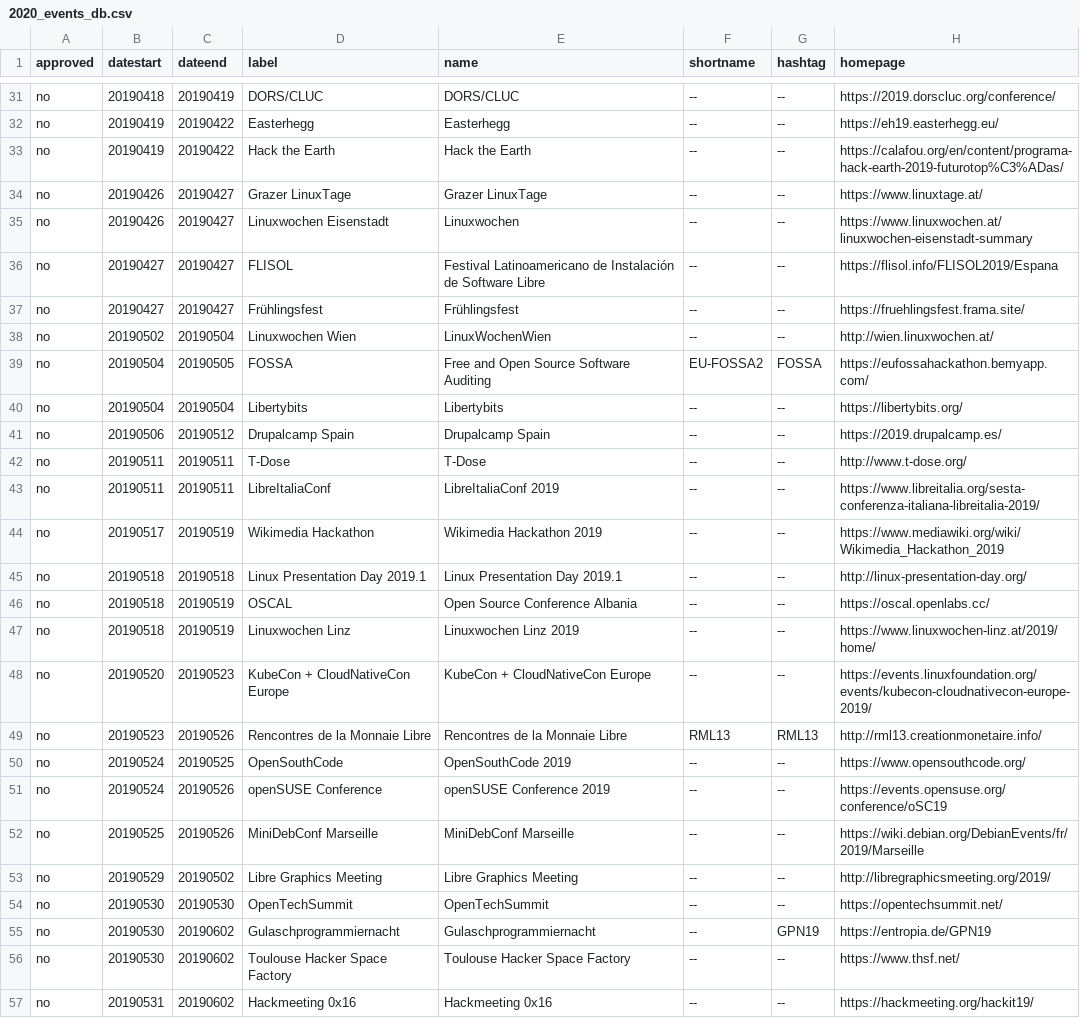
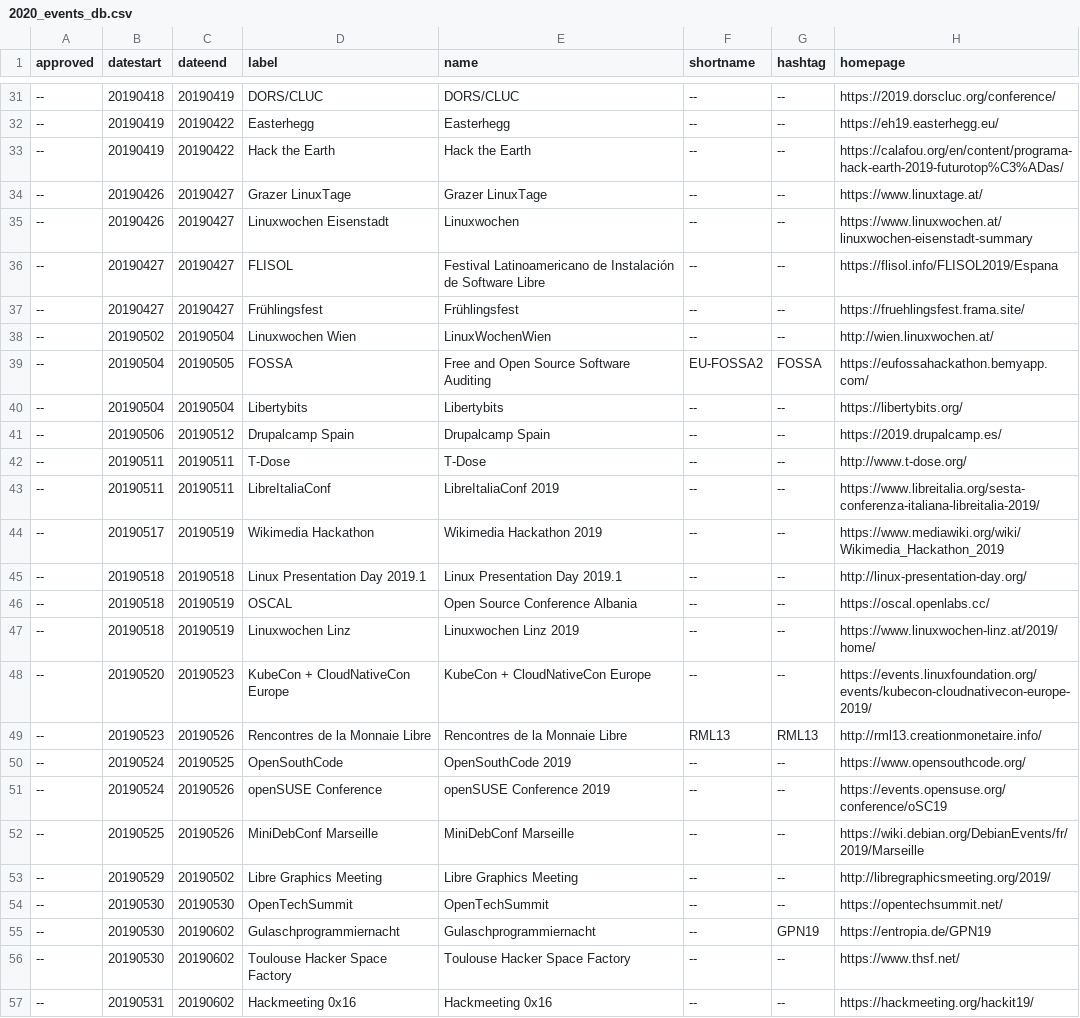
Before and after one commit to foss-events/website, a CSV file: 2020_events_db.csv, drawn as a sheet; only a part is shown, gaps mark what is left out; the diff covers the shown part only; the diff names each change by its address in the sheet, - before the commit and + after, or states it on an @@ line.

```diff
--- a/2020_events_db.csv
+++ b/2020_events_db.csv
-A31:A57 (approved): no
+A31:A57 (approved): --
```
Also changed, not shown: 122 edited cells elsewhere in this file.
